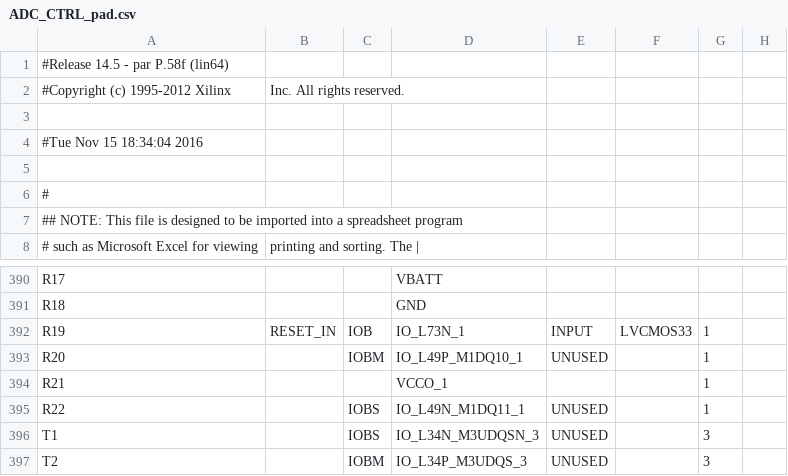
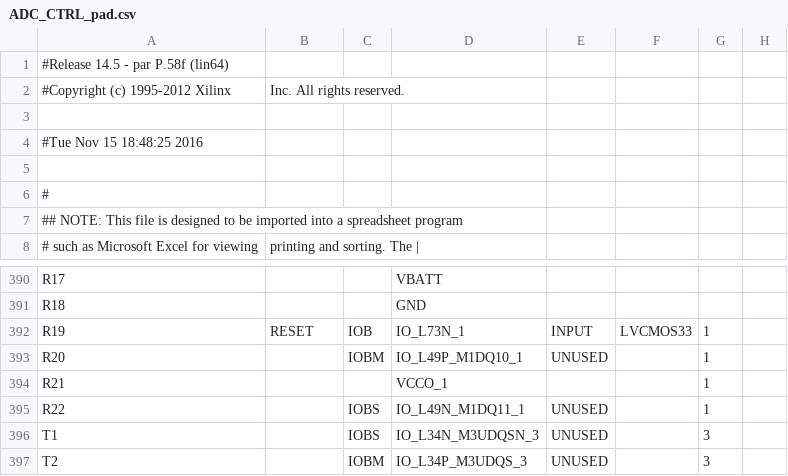
Before and after one commit to deyan-levski/jcfpga, a CSV file: LX150/ADC_CTRL_pad.csv, drawn as a sheet; only a part is shown, gaps mark what is left out; the diff names each change by its address in the sheet, - before the commit and + after, or states it on an @@ line.

```diff
--- a/LX150/ADC_CTRL_pad.csv
+++ b/LX150/ADC_CTRL_pad.csv
-A4: #Tue Nov 15 18:34:04 2016
+A4: #Tue Nov 15 18:48:25 2016
-B392: RESET_IN
+B392: RESET
```
Also changed, not shown: 55 other files.
